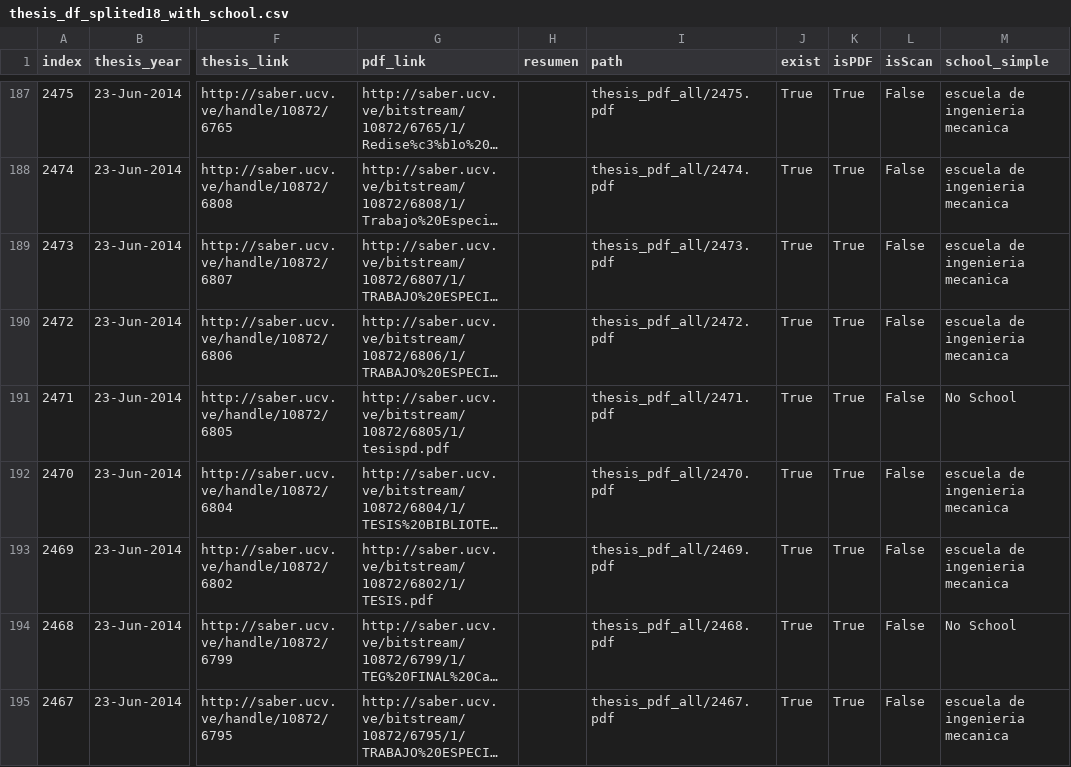
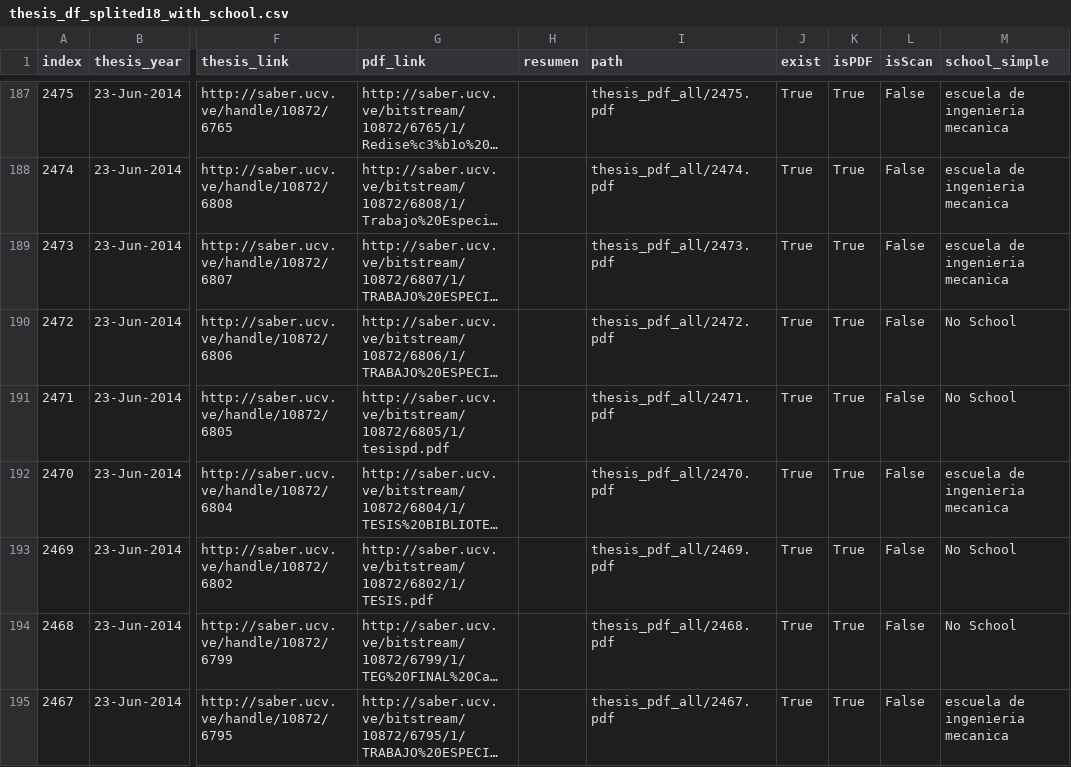
Before and after one commit to HighDeFing/thesis_v4, a CSV file: notebooks/data/splitted/thesis_df_splited18_with_school.csv, drawn as a sheet; only a part is shown, gaps mark what is left out; long unchanged cells end in …; the diff covers the shown part only; the diff names each change by its address in the sheet, - before the commit and + after, or states it on an @@ line.

```diff
--- a/notebooks/data/splitted/thesis_df_splited18_with_school.csv
+++ b/notebooks/data/splitted/thesis_df_splited18_with_school.csv
-M190 (school_simple): escuela de ingenieria mecanica
+M190 (school_simple): No School
-M193 (school_simple): escuela de ingenieria mecanica
+M193 (school_simple): No School
```
Also changed, not shown: 20 edited cells elsewhere in this file, notebooks/data/splitted/thesis_df_splited0_with_school.csv, notebooks/data/splitted/thesis_df_splited13_with_school.csv, 27 other files.
